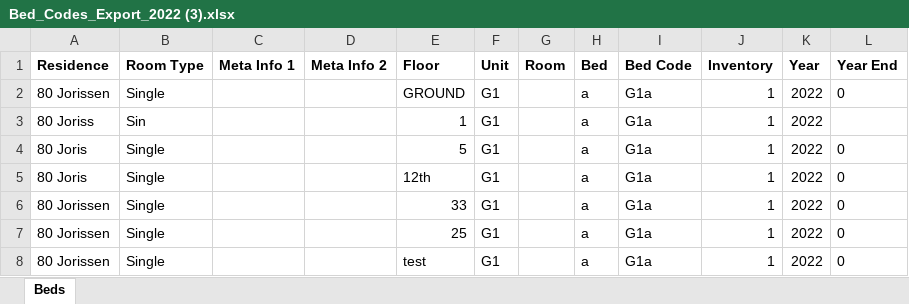
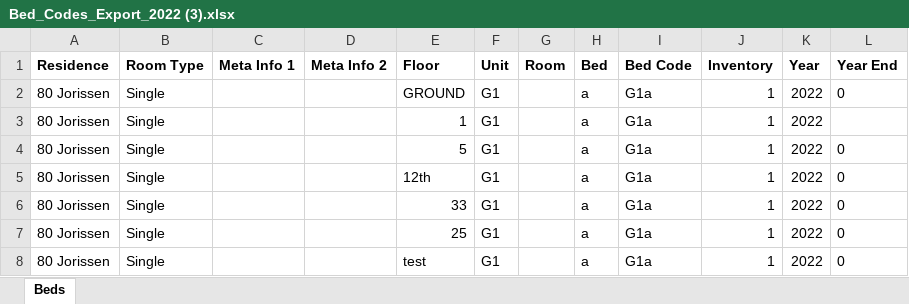
Before and after one commit to INSPIRE-IS/campus-africa-system, an Excel workbook: public/uploads/Bed_Codes_Export_2022 (3).xlsx, sheet Beds, drawn as a sheet; values as stored, in another font and other column widths than the file's, no borders; the diff names each change by its address in the sheet, - before the commit and + after, or states it on an @@ line.

Commit message:
Error in upload

```diff
--- a/public/uploads/Bed_Codes_Export_2022 (3).xlsx (sheet Beds)
+++ b/public/uploads/Bed_Codes_Export_2022 (3).xlsx (sheet Beds)
-A3 (Residence): 80 Joriss
+A3 (Residence): 80 Jorissen
-B3 (Room Type): Sin
+B3 (Room Type): Single
-A4:A5 (Residence): 80 Joris
+A4:A5 (Residence): 80 Jorissen
```
Also changed, not shown: 1 other file.
